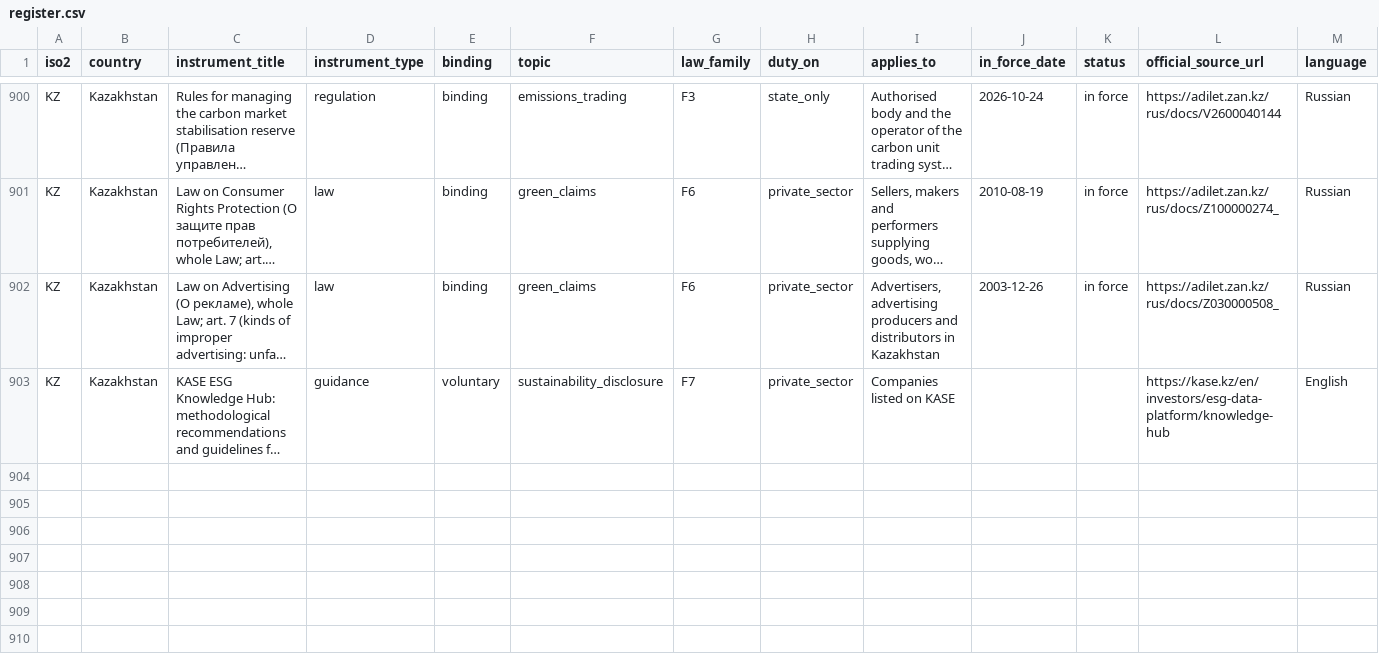
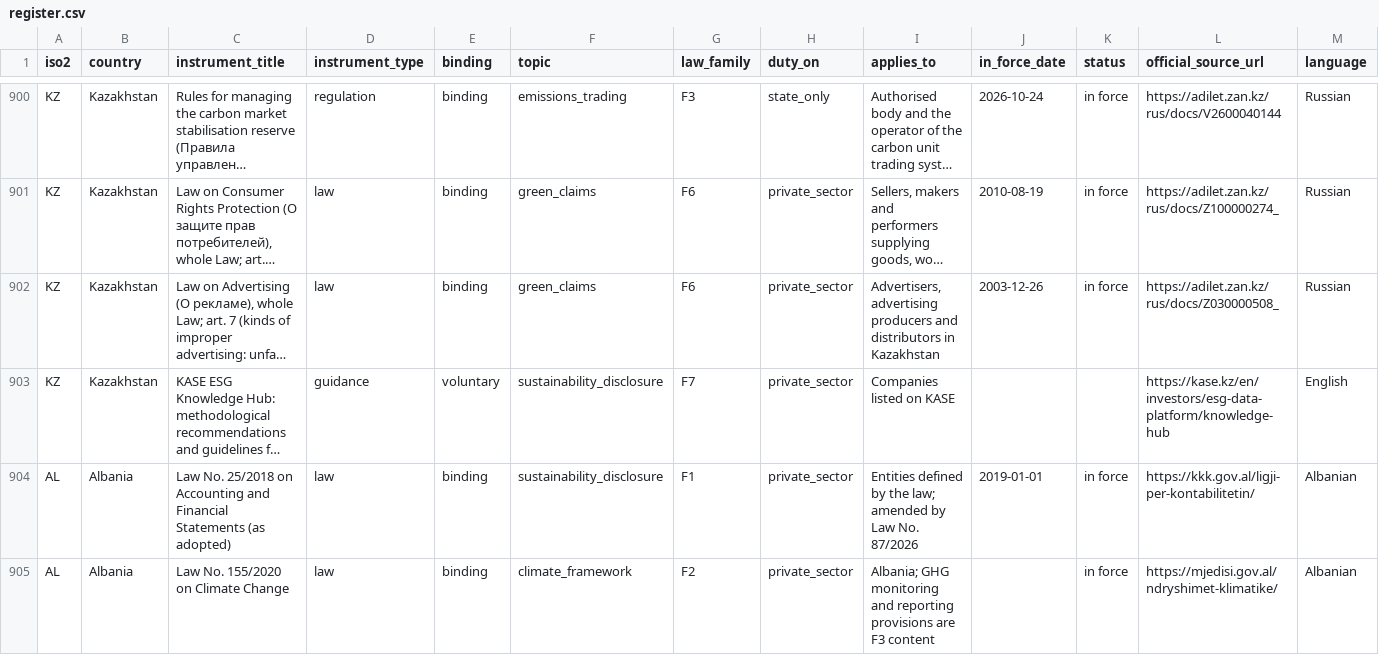
Before and after one commit to GoCarbonTracker-Hq/global-esg-law, a CSV file: register/register.csv, drawn as a sheet; only a part is shown, gaps mark what is left out; long unchanged cells end in …; rows hold the shown columns only; the diff covers the shown part only; the diff names each change by its address in the sheet, - before the commit and + after, or states it on an @@ line.

```diff
--- a/register/register.csv
+++ b/register/register.csv
+row 904: AL | Albania | Law No. 25/2018 on Accounting and Financial Statements (as adopted) | law | binding | sustainability_disclosure | F1 | private_sector | Entities defined by the law; amended by Law No. 87/2026 | 2019-01-01 | in force | https://kkk.gov.al/ligji-per-kontabilitetin/ | Albanian
+row 905: AL | Albania | Law No. 155/2020 on Climate Change | law | binding | climate_framework | F2 | private_sector | Albania; GHG monitoring and reporting provisions are F3 content |  | in force | https://mjedisi.gov.al/ndryshimet-klimatike/ | Albanian
```
Also changed, not shown: 1 added row and 5 edited cells elsewhere in this file, 7 other files.
